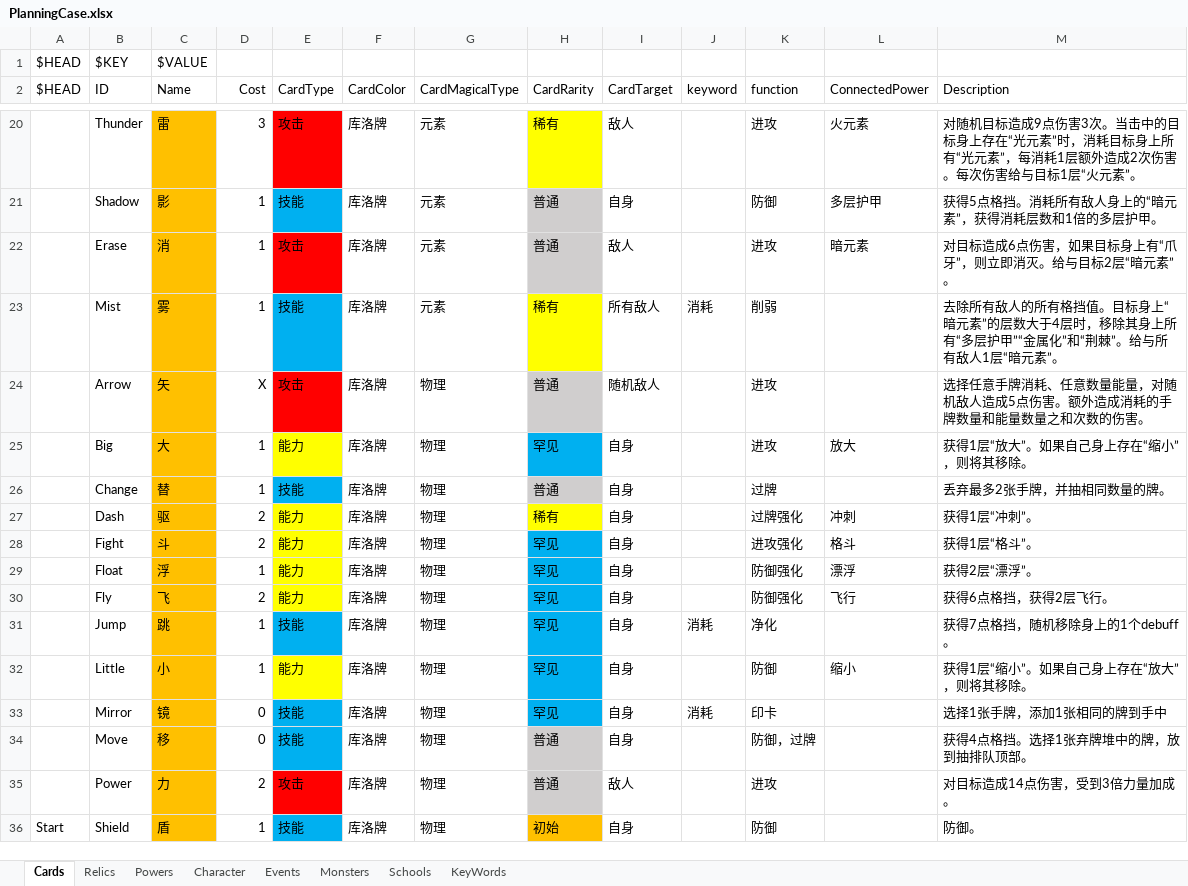
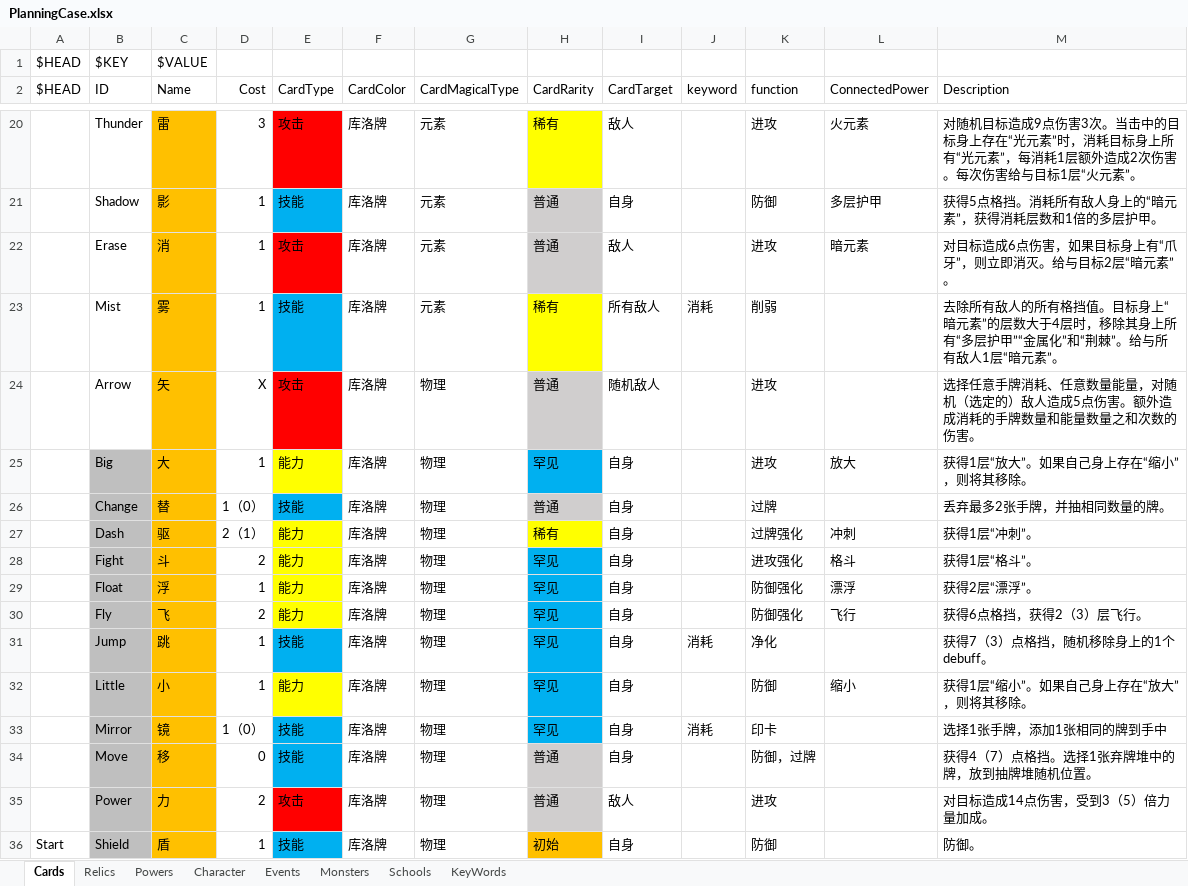
Before and after one commit to tuzishu/KinomotoSakuraMod, an Excel workbook: Excel/PlanningCase.xlsx, sheet Cards, drawn as a sheet; only a part is shown, gaps mark what is left out; values as stored, in another font and other column widths than the file's, no borders; the diff covers the shown part only; the diff names each change by its address in the sheet, - before the commit and + after, or states it on an @@ line.

```diff
--- a/Excel/PlanningCase.xlsx (sheet Cards)
+++ b/Excel/PlanningCase.xlsx (sheet Cards)
-M24 (Description): …，对随机敌人造成…
+M24 (Description): …，对随机（选定的）敌人造成…
-B25:B36 fill: none
+B25:B36 fill: #BFBFBF
-D26 (Cost): 1
+D26 (Cost): 1（0）
-D27 (Cost): 2
+D27 (Cost): 2（1）
-M30 (Description): 获得6点格挡，获得2层飞行。
+M30 (Description): 获得6点格挡，获得2（3）层飞行。
-M31 (Description): 获得7点格挡，随机移除身上的1个debuff。
+M31 (Description): 获得7（3）点格挡，随机移除身上的1个debuff。
-D33 (Cost): 0
+D33 (Cost): 1（0）
-M34 (Description): 获得4点格挡。选择1张弃牌堆中的牌，放到抽排队顶部。
+M34 (Description): 获得4（7）点格挡。选择1张弃牌堆中的牌，放到抽牌堆随机位置。
-M35 (Description): 对目标造成14点伤害，受到3倍力量加成。
+M35 (Description): 对目标造成14点伤害，受到3（5）倍力量加成。
```
Also changed, not shown: 9 edited cells and cell formats elsewhere in this sheet, sheet Powers, 9 other files.
